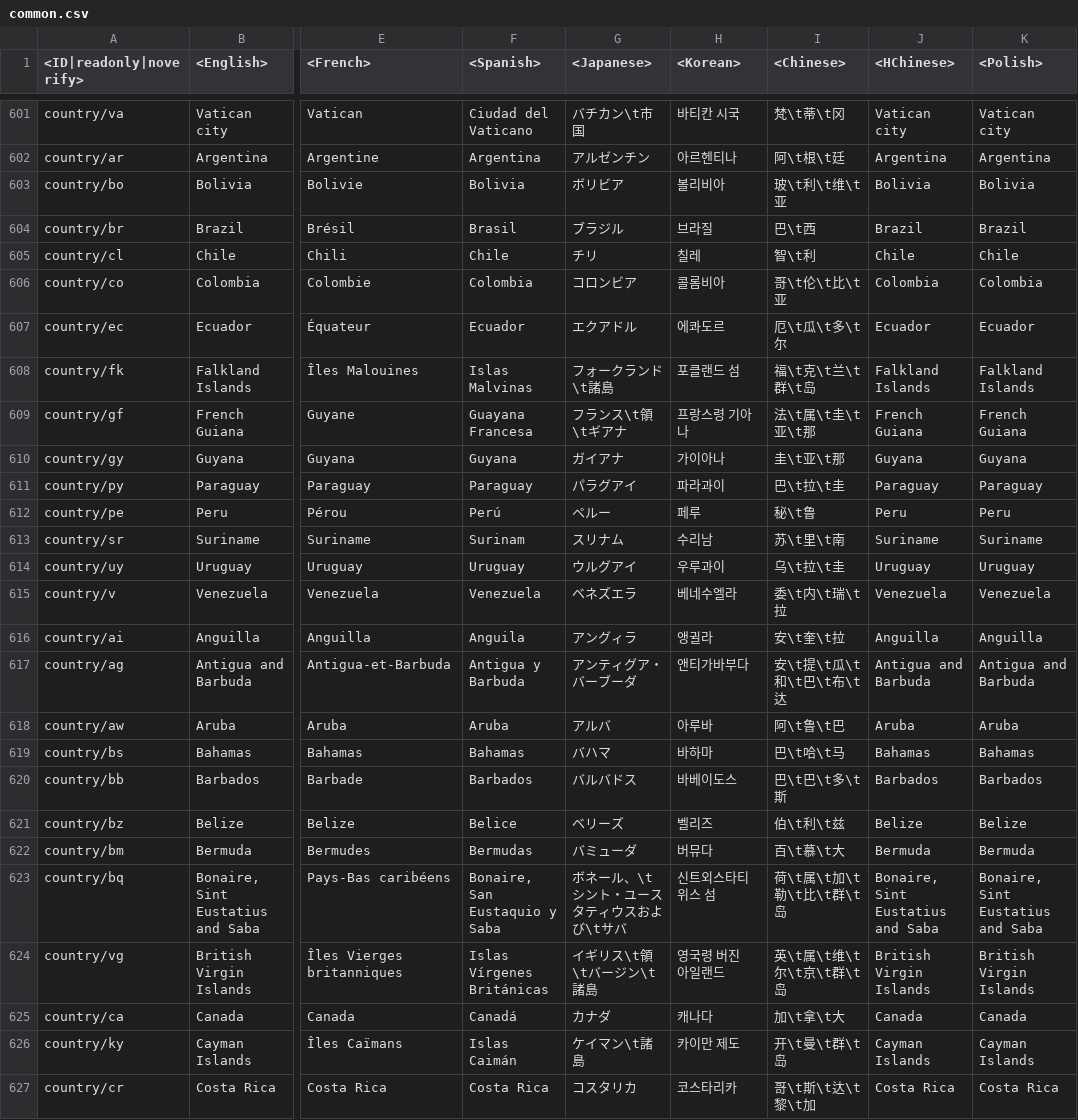
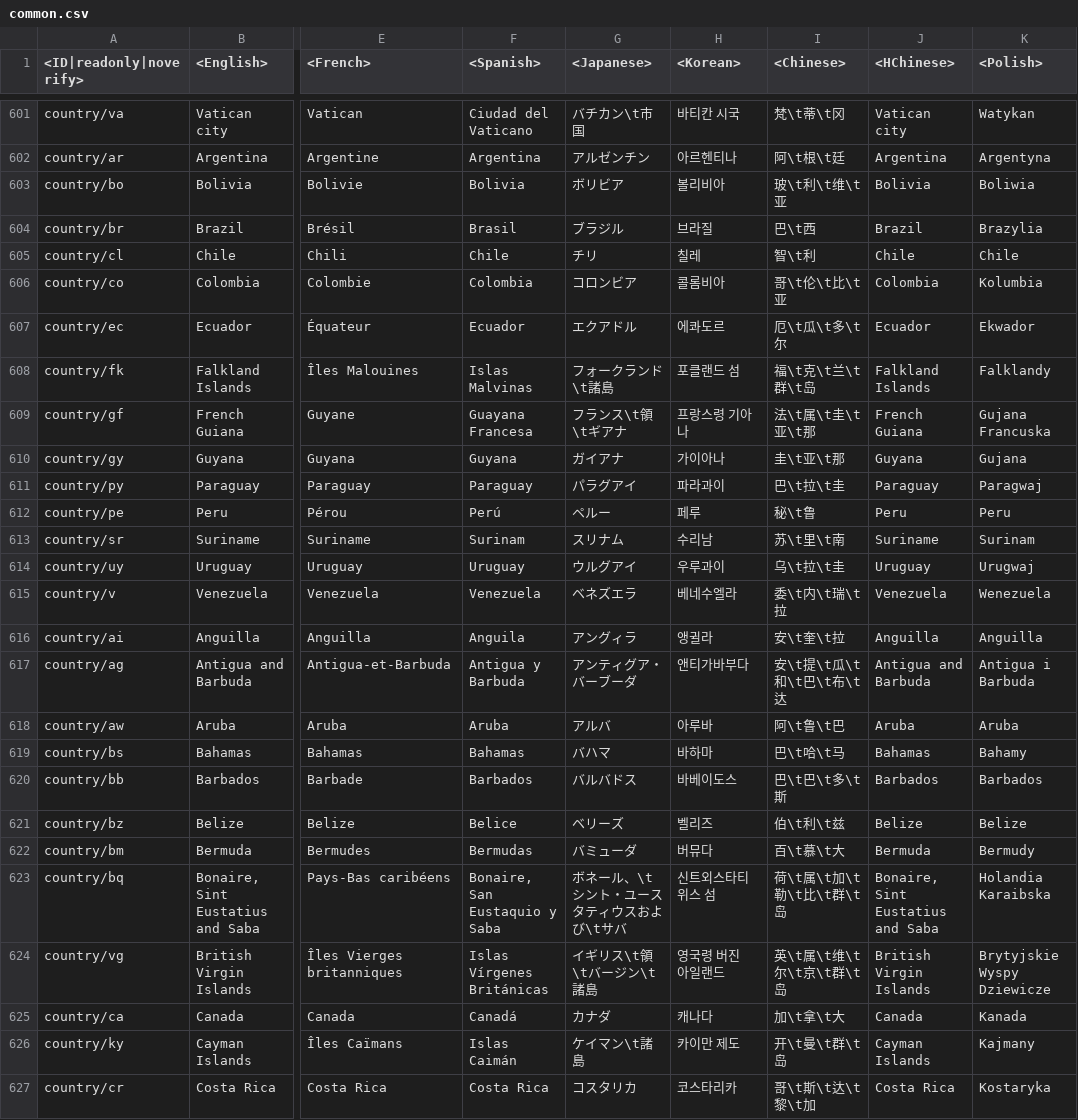
Before and after one commit to Dunge0n-Master1/enlisted-datamine, a CSV file: enlisted-lang.vromfs.bin/lang/common/common.csv, drawn as a sheet; only a part is shown, gaps mark what is left out; the diff covers the shown part only; the diff names each change by its address in the sheet, - before the commit and + after, or states it on an @@ line.

```diff
--- a/enlisted-lang.vromfs.bin/lang/common/common.csv
+++ b/enlisted-lang.vromfs.bin/lang/common/common.csv
-K601 (<Polish>): Vatican city
+K601 (<Polish>): Watykan
-K602 (<Polish>): Argentina
+K602 (<Polish>): Argentyna
-K603 (<Polish>): Bolivia
+K603 (<Polish>): Boliwia
-K604 (<Polish>): Brazil
+K604 (<Polish>): Brazylia
-K606 (<Polish>): Colombia
+K606 (<Polish>): Kolumbia
-K607 (<Polish>): Ecuador
+K607 (<Polish>): Ekwador
-K608 (<Polish>): Falkland Islands
+K608 (<Polish>): Falklandy
-K609 (<Polish>): French Guiana
+K609 (<Polish>): Gujana Francuska
-K610 (<Polish>): Guyana
+K610 (<Polish>): Gujana
-K611 (<Polish>): Paraguay
+K611 (<Polish>): Paragwaj
-K613 (<Polish>): Suriname
+K613 (<Polish>): Surinam
-K614 (<Polish>): Uruguay
+K614 (<Polish>): Urugwaj
-K615 (<Polish>): Venezuela
+K615 (<Polish>): Wenezuela
-K617 (<Polish>): Antigua and Barbuda
+K617 (<Polish>): Antigua i Barbuda
-K619 (<Polish>): Bahamas
+K619 (<Polish>): Bahamy
-K622 (<Polish>): Bermuda
+K622 (<Polish>): Bermudy
-K623 (<Polish>): Bonaire, Sint Eustatius and Saba
+K623 (<Polish>): Holandia Karaibska
-K624 (<Polish>): British Virgin Islands
+K624 (<Polish>): Brytyjskie Wyspy Dziewicze
-K625 (<Polish>): Canada
+K625 (<Polish>): Kanada
-K626 (<Polish>): Cayman Islands
+K626 (<Polish>): Kajmany
-K627 (<Polish>): Costa Rica
+K627 (<Polish>): Kostaryka
```
Also changed, not shown: 115 edited cells elsewhere in this file, 9 other files.
